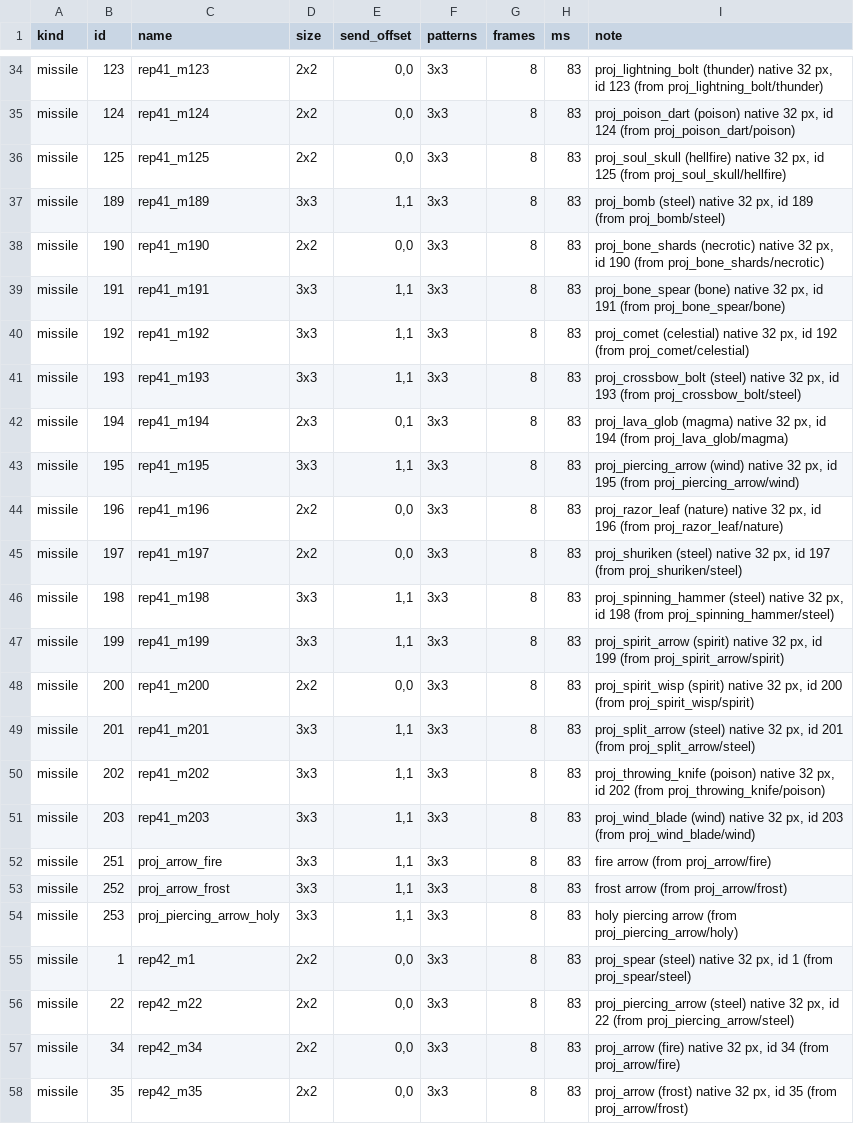
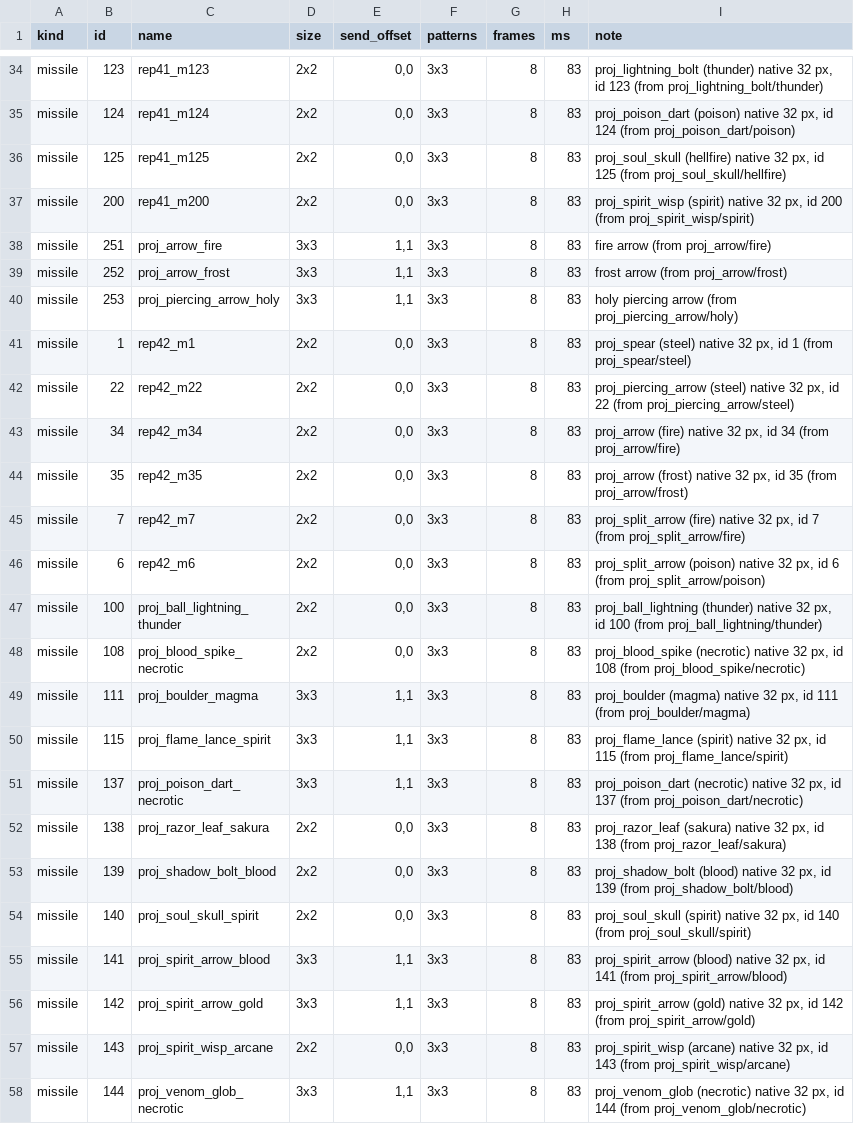
Before and after one commit to lucas1089/cinders-of-chaos, a CSV file: server/data/spells/pack41_fx_catalog.csv, drawn as a sheet; only a part is shown, gaps mark what is left out; the shorter side is filled out with more unchanged rows.

```diff
--- a/server/data/spells/pack41_fx_catalog.csv
+++ b/server/data/spells/pack41_fx_catalog.csv
@@ -36,17 +36,3 @@ missile,124,rep41_m124,2x2,"0,0",3x3,8,83,"proj_poison_dart (poison) native 32 p
 missile,125,rep41_m125,2x2,"0,0",3x3,8,83,"proj_soul_skull (hellfire) native 32 px, id 125 (from proj_soul_skull/hellfire)"
-missile,189,rep41_m189,3x3,"1,1",3x3,8,83,"proj_bomb (steel) native 32 px, id 189 (from proj_bomb/steel)"
-missile,190,rep41_m190,2x2,"0,0",3x3,8,83,"proj_bone_shards (necrotic) native 32 px, id 190 (from proj_bone_shards/necrotic)"
-missile,191,rep41_m191,3x3,"1,1",3x3,8,83,"proj_bone_spear (bone) native 32 px, id 191 (from proj_bone_spear/bone)"
-missile,192,rep41_m192,3x3,"1,1",3x3,8,83,"proj_comet (celestial) native 32 px, id 192 (from proj_comet/celestial)"
-missile,193,rep41_m193,3x3,"1,1",3x3,8,83,"proj_crossbow_bolt (steel) native 32 px, id 193 (from proj_crossbow_bolt/steel)"
-missile,194,rep41_m194,2x3,"0,1",3x3,8,83,"proj_lava_glob (magma) native 32 px, id 194 (from proj_lava_glob/magma)"
-missile,195,rep41_m195,3x3,"1,1",3x3,8,83,"proj_piercing_arrow (wind) native 32 px, id 195 (from proj_piercing_arrow/wind)"
-missile,196,rep41_m196,2x2,"0,0",3x3,8,83,"proj_razor_leaf (nature) native 32 px, id 196 (from proj_razor_leaf/nature)"
-missile,197,rep41_m197,2x2,"0,0",3x3,8,83,"proj_shuriken (steel) native 32 px, id 197 (from proj_shuriken/steel)"
-missile,198,rep41_m198,3x3,"1,1",3x3,8,83,"proj_spinning_hammer (steel) native 32 px, id 198 (from proj_spinning_hammer/steel)"
-missile,199,rep41_m199,3x3,"1,1",3x3,8,83,"proj_spirit_arrow (spirit) native 32 px, id 199 (from proj_spirit_arrow/spirit)"
 missile,200,rep41_m200,2x2,"0,0",3x3,8,83,"proj_spirit_wisp (spirit) native 32 px, id 200 (from proj_spirit_wisp/spirit)"
-missile,201,rep41_m201,3x3,"1,1",3x3,8,83,"proj_split_arrow (steel) native 32 px, id 201 (from proj_split_arrow/steel)"
-missile,202,rep41_m202,3x3,"1,1",3x3,8,83,"proj_throwing_knife (poison) native 32 px, id 202 (from proj_throwing_knife/poison)"
-missile,203,rep41_m203,3x3,"1,1",3x3,8,83,"proj_wind_blade (wind) native 32 px, id 203 (from proj_wind_blade/wind)"
 missile,251,proj_arrow_fire,3x3,"1,1",3x3,8,83,fire arrow (from proj_arrow/fire)
```
Also changed, not shown: server/data/spells/pack36_fx_catalog.csv, 10 other files.
